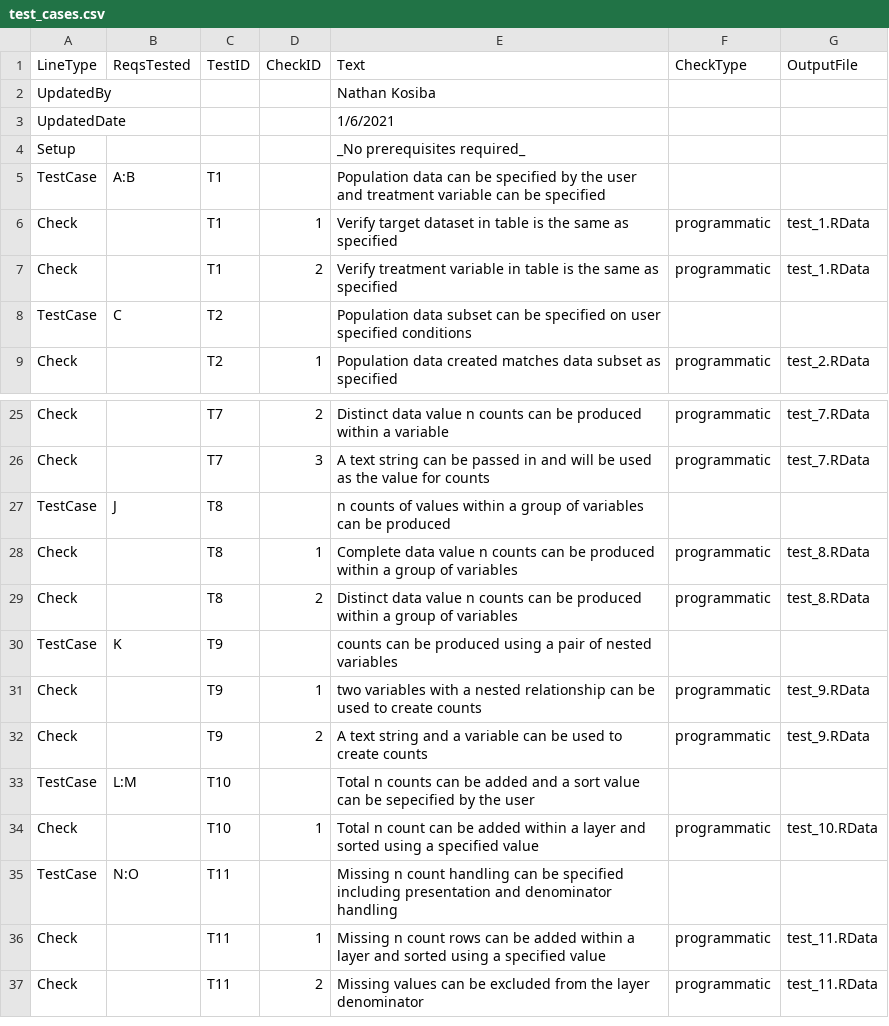
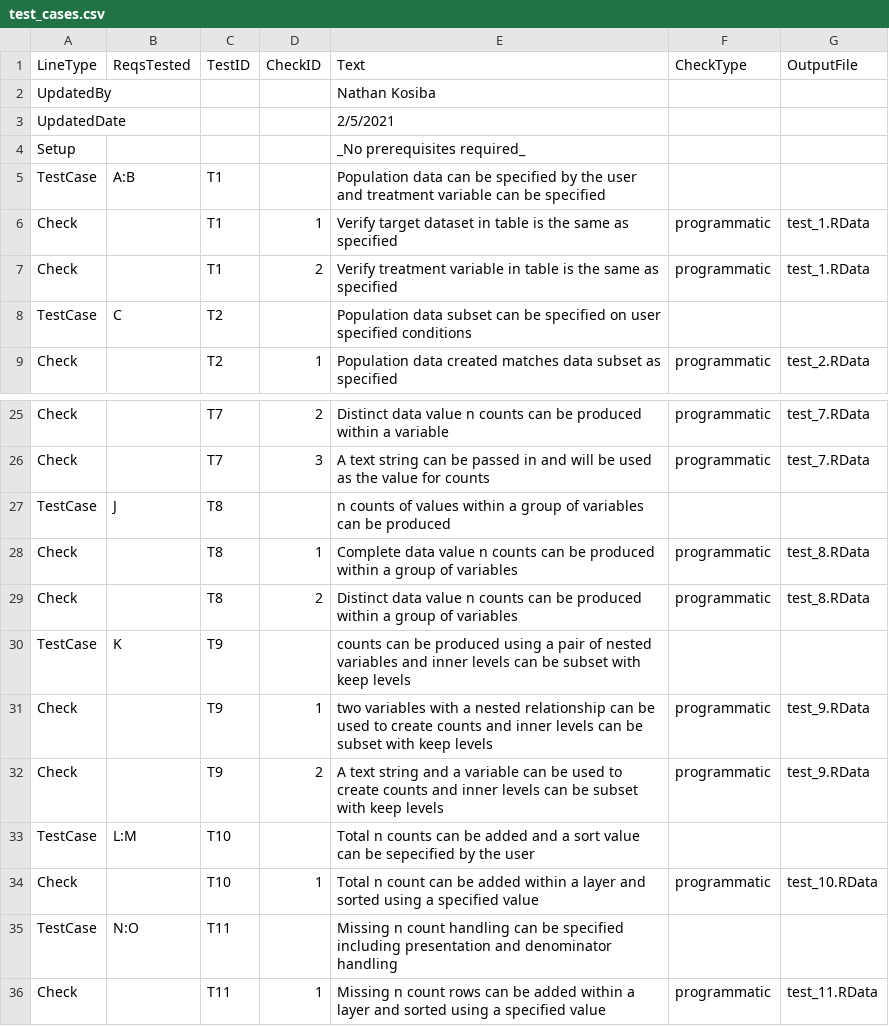
Before and after one commit to atorus-research/Tplyr, a CSV file: uat/input/test_cases.csv, drawn as a sheet; only a part is shown, gaps mark what is left out; the shorter side is filled out with more unchanged rows.

```diff
--- a/uat/input/test_cases.csv
+++ b/uat/input/test_cases.csv
@@ -2,3 +2,3 @@ LineType,ReqsTested,TestID,CheckID,Text,CheckType,OutputFile
 UpdatedBy,,,,Nathan Kosiba,,
-UpdatedDate,,,,1/6/2021,,
+UpdatedDate,,,,2/5/2021,,
 Setup,,,,_No prerequisites required_,,
@@ -29,5 +29,5 @@ Check,,T8,1,Complete data value n counts can be produced within a group of varia
 Check,,T8,2,Distinct data value n counts can be produced within a group of variables,programmatic,test_8.RData
-TestCase,K,T9,,counts can be produced using a pair of nested variables,,
-Check,,T9,1,two variables with a nested relationship can be used to create counts,programmatic,test_9.RData
-Check,,T9,2,A text string and a variable can be used to create counts,programmatic,test_9.RData
+TestCase,K,T9,,counts can be produced using a pair of nested variables and inner levels can be subset with keep levels,,
+Check,,T9,1,two variables with a nested relationship can be used to create counts and inner levels can be subset with keep levels,programmatic,test_9.RData
+Check,,T9,2,A text string and a variable can be used to create counts and inner levels can be subset with keep levels,programmatic,test_9.RData
 TestCase,L:M,T10,,Total n counts can be added and a sort value can be sepecified by the user,,
```
Also changed, not shown: 13 other files.
